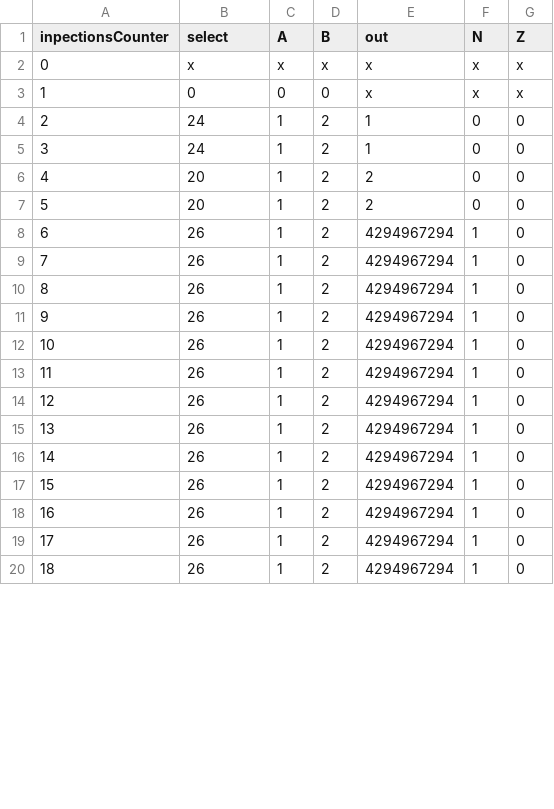
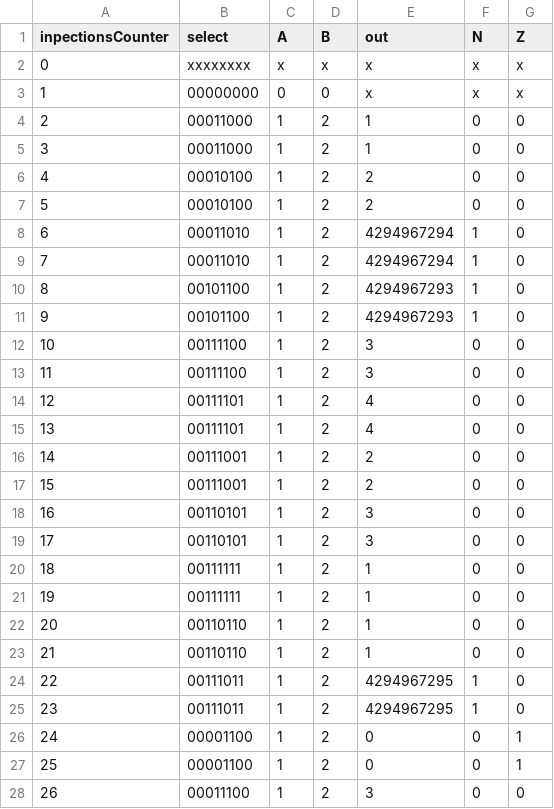
Before and after one commit to oliveiraop/verilog-mic1, a CSV file: modelsim/test-cases/log/ULA_tb.csv, drawn as a sheet; only a part is shown; addresses are those after the commit; the diff covers the shown part only; the diff names each change by its address in the sheet, - before the commit and + after, or states it on an @@ line.

```diff
--- a/modelsim/test-cases/log/ULA_tb.csv
+++ b/modelsim/test-cases/log/ULA_tb.csv
-B2 (select): x
+B2 (select): xxxxxxxx
-B3 (select): 0
+B3 (select): 00000000
-B4:B5 (select): 24
+B4:B5 (select): 00011000
-B6:B7 (select): 20
+B6:B7 (select): 00010100
-B8:B9 (select): 26
+B8:B9 (select): 00011010
-B10:B11 (select): 26
+B10:B11 (select): 00101100
-E10:E11 (out): 4294967294
+E10:E11 (out): 4294967293
-B12:B13 (select): 26
+B12:B13 (select): 00111100
-E12:E13 (out): 4294967294
+E12:E13 (out): 3
-F12:F18 (N): 1
+F12:F18 (N): 0
-B14:B15 (select): 26
+B14:B15 (select): 00111101
-E14:E15 (out): 4294967294
+E14:E15 (out): 4
-B16:B17 (select): 26
+B16:B17 (select): 00111001
-E16:E17 (out): 4294967294
+E16:E17 (out): 2
-B18 (select): 26
+B18 (select): 00110101
-E18 (out): 4294967294
+E18 (out): 3
+row 19: 17 | 00110101 | 1 | 2 | 3 | 0 | 0
+row 20: 18 | 00111111 | 1 | 2 | 1 | 0 | 0
+row 21: 19 | 00111111 | 1 | 2 | 1 | 0 | 0
+row 22: 20 | 00110110 | 1 | 2 | 1 | 0 | 0
+row 23: 21 | 00110110 | 1 | 2 | 1 | 0 | 0
@@ column A (inpectionsCounter) renumbered from row 24 down @@
-B24:B25 (select): 26
+B24:B25 (select): 00111011
-E24:E25 (out): 4294967294
+E24:E25 (out): 4294967295
+row 26: 24 | 00001100 | 1 | 2 | 0 | 0 | 1
+row 27: 25 | 00001100 | 1 | 2 | 0 | 0 | 1
+row 28: 26 | 00011100 | 1 | 2 | 3 | 0 | 0
```
Also changed, not shown: 5 added rows and 4 edited cells elsewhere in this file, 2 other files.
